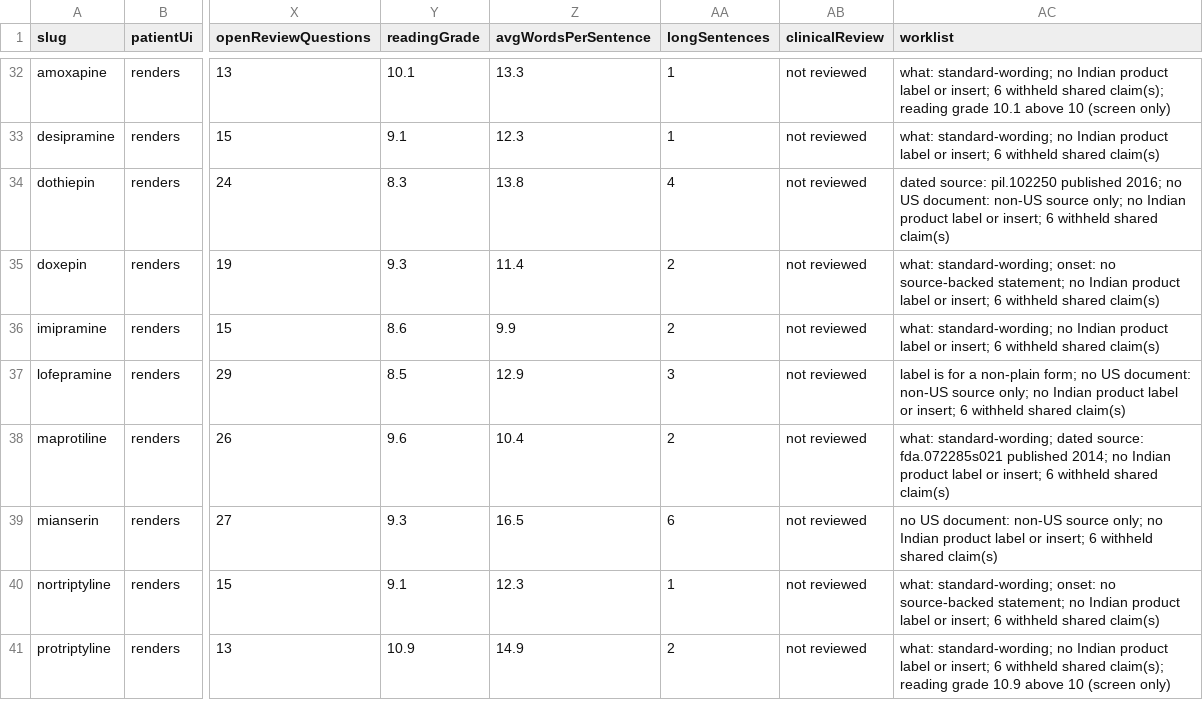
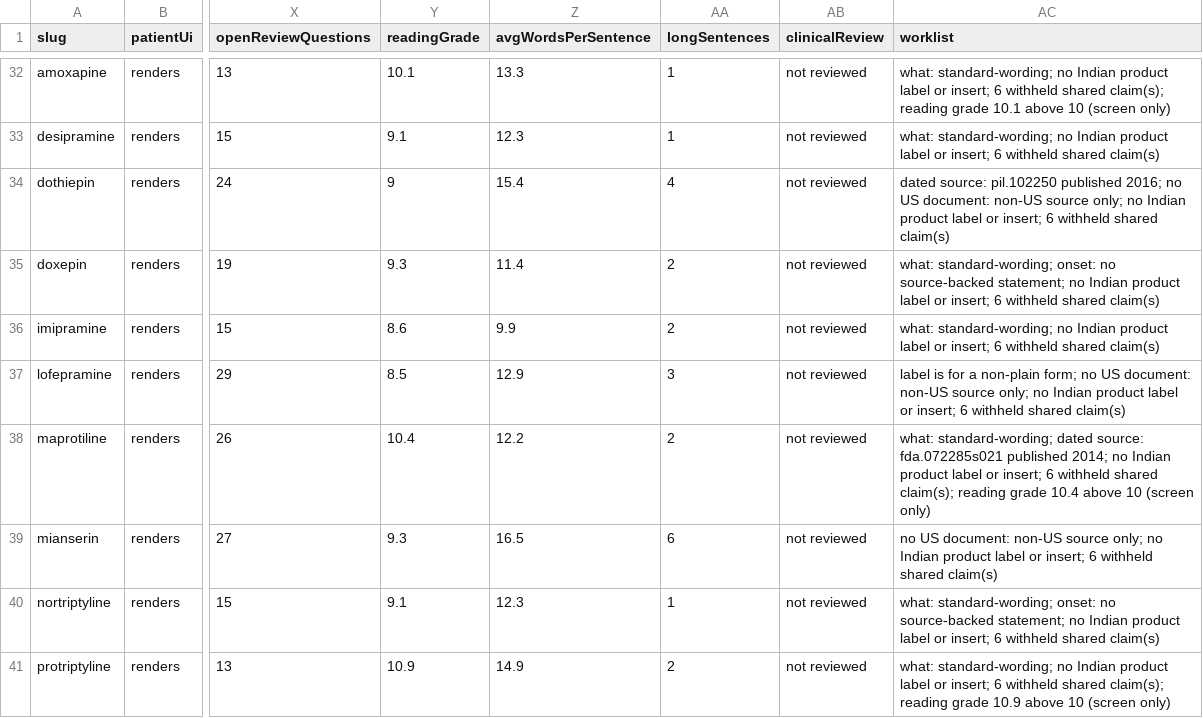
Before and after one commit to zammucanva/know-your-pill-2026, a CSV file: reports/medication-audit/four-mode/india-first-dashboard.csv, drawn as a sheet; only a part is shown, gaps mark what is left out; the diff covers the shown part only; the diff names each change by its address in the sheet, - before the commit and + after, or states it on an @@ line.

```diff
--- a/reports/medication-audit/four-mode/india-first-dashboard.csv
+++ b/reports/medication-audit/four-mode/india-first-dashboard.csv
-Y34 (readingGrade): 8.3
+Y34 (readingGrade): 9
-Z34 (avgWordsPerSentence): 13.8
+Z34 (avgWordsPerSentence): 15.4
-Y38 (readingGrade): 9.6
+Y38 (readingGrade): 10.4
-Z38 (avgWordsPerSentence): 10.4
+Z38 (avgWordsPerSentence): 12.2
-AC38 (worklist): …withheld shared claim(s)
+AC38 (worklist): …withheld shared claim(s); reading grade 10.4 above 10 (screen only)
```
Also changed, not shown: 22 edited cells elsewhere in this file, 6 other files.
